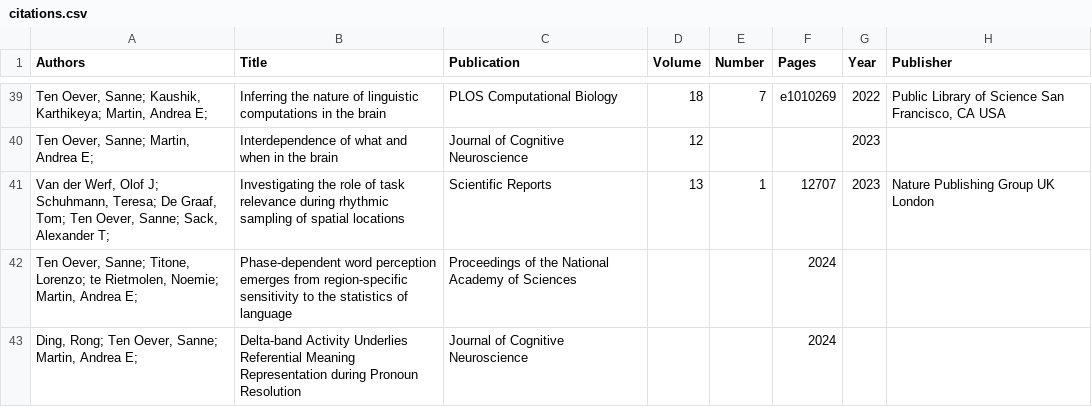
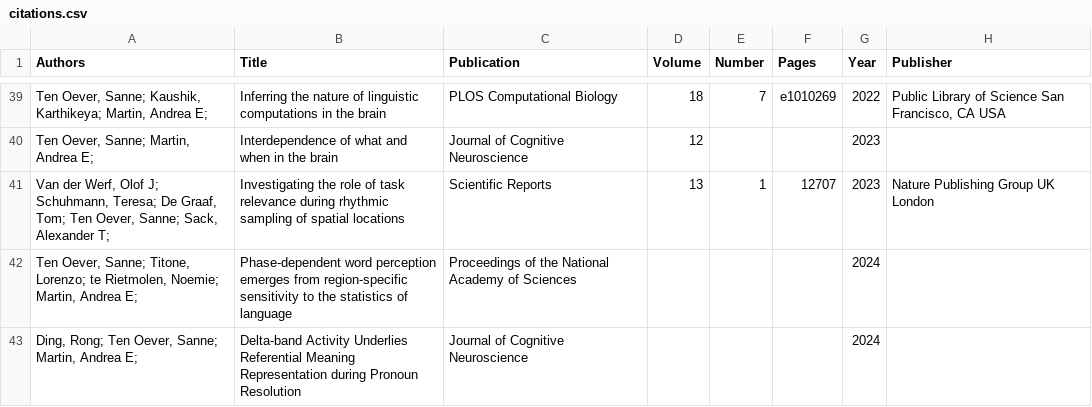
Before and after one commit to tedyUM/tedyum.github.io, a CSV file: _data/citations.csv, drawn as a sheet; only a part is shown, gaps mark what is left out.

```diff
--- a/_data/citations.csv
+++ b/_data/citations.csv
@@ -41,3 +41,3 @@
 "Van der Werf, Olof J; Schuhmann, Teresa; De Graaf, Tom; Ten Oever, Sanne; Sack, Alexander T; ",Investigating the role of task relevance during rhythmic sampling of spatial locations,Scientific Reports,13,1,12707,2023,Nature Publishing Group UK London
-"Ten Oever, Sanne; Titone, Lorenzo; te Rietmolen, Noemie; Martin, Andrea E; ",Phase-dependent word perception emerges from region-specific sensitivity to the statistics of language,Proceedings of the National Academy of Sciences,,,2024
-"Ding, Rong; Ten Oever, Sanne; Martin, Andrea E; ",Delta-band Activity Underlies Referential Meaning Representation during Pronoun Resolution,Journal of Cognitive Neuroscience,,,2024,
+"Ten Oever, Sanne; Titone, Lorenzo; te Rietmolen, Noemie; Martin, Andrea E; ",Phase-dependent word perception emerges from region-specific sensitivity to the statistics of language,Proceedings of the National Academy of Sciences,,,,2024
+"Ding, Rong; Ten Oever, Sanne; Martin, Andrea E; ",Delta-band Activity Underlies Referential Meaning Representation during Pronoun Resolution,Journal of Cognitive Neuroscience,,,,2024,
```
Also changed, not shown: _data/PUB_speech.csv.
